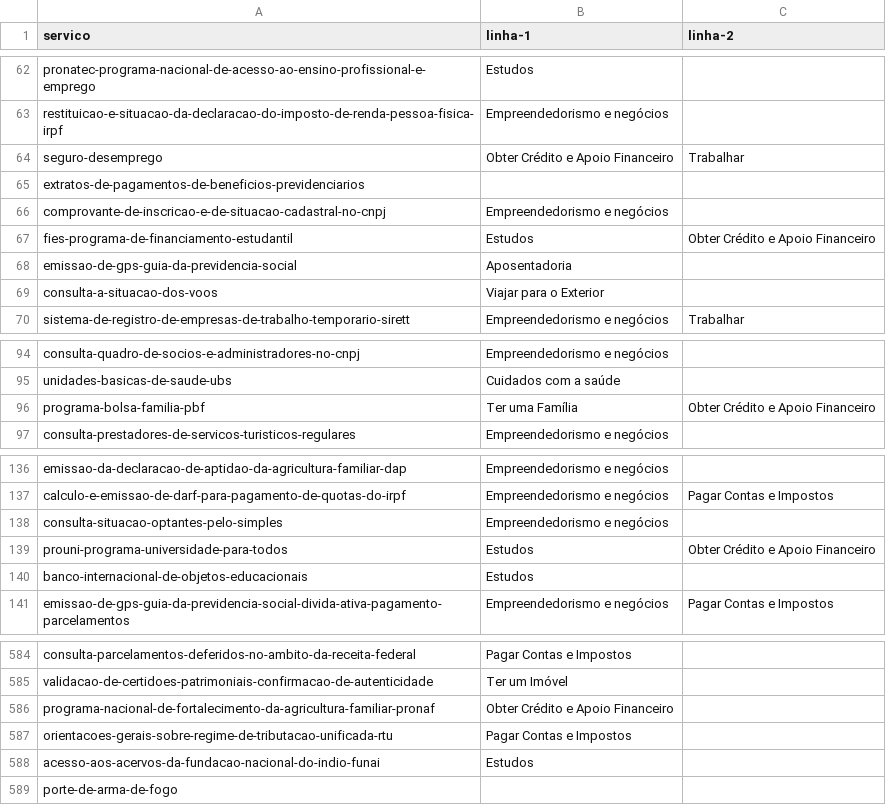
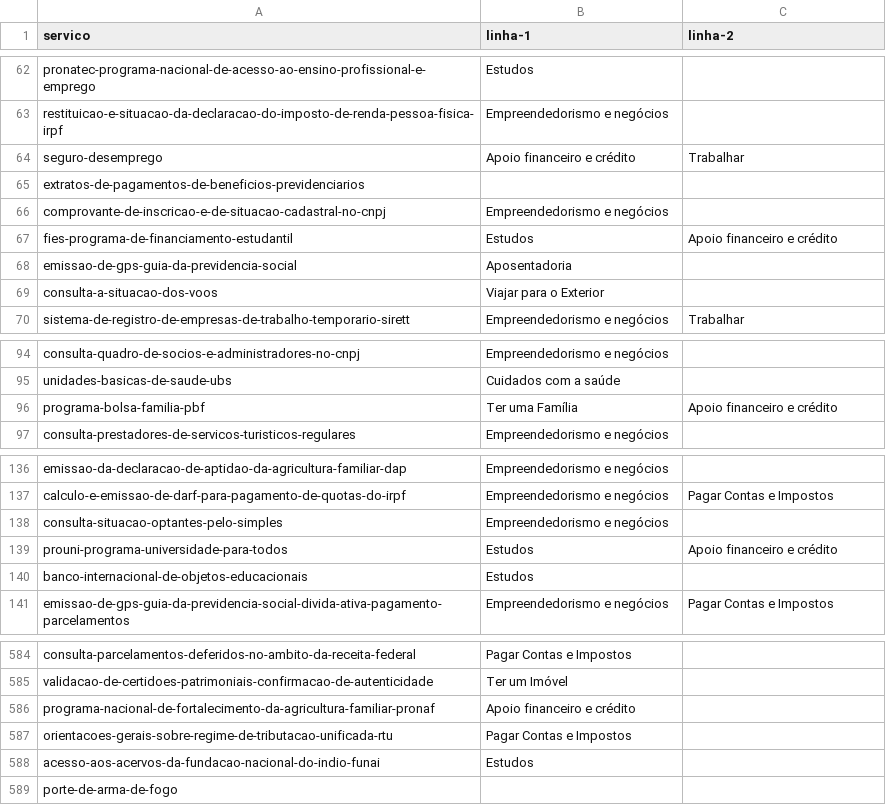
Before and after one commit to servicosgovbr/portal-de-servicos, a CSV file: src/main/resources/linhas-da-vida.csv, drawn as a sheet; only a part is shown, gaps mark what is left out.

Commit message:
Renomeia linha da vida "Obter Crédito e Apoio Financeiro" para "Apoio financeiro e crédito" - #315

```diff
--- a/src/main/resources/linhas-da-vida.csv
+++ b/src/main/resources/linhas-da-vida.csv
@@ -63,6 +63,6 @@ pronatec-programa-nacional-de-acesso-ao-ensino-profissional-e-emprego,Estudos,
 restituicao-e-situacao-da-declaracao-do-imposto-de-renda-pessoa-fisica-irpf,Empreendedorismo e negócios,
-seguro-desemprego,Obter Crédito e Apoio Financeiro,Trabalhar
+seguro-desemprego,Apoio financeiro e crédito,Trabalhar
 extratos-de-pagamentos-de-beneficios-previdenciarios,,
 comprovante-de-inscricao-e-de-situacao-cadastral-no-cnpj,Empreendedorismo e negócios,
-fies-programa-de-financiamento-estudantil,Estudos,Obter Crédito e Apoio Financeiro
+fies-programa-de-financiamento-estudantil,Estudos,Apoio financeiro e crédito
 emissao-de-gps-guia-da-previdencia-social,Aposentadoria,
@@ -95,3 +95,3 @@ consulta-quadro-de-socios-e-administradores-no-cnpj,Empreendedorismo e negócios
 unidades-basicas-de-saude-ubs,Cuidados com a saúde,
-programa-bolsa-familia-pbf,Ter uma Família,Obter Crédito e Apoio Financeiro
+programa-bolsa-familia-pbf,Ter uma Família,Apoio financeiro e crédito
 consulta-prestadores-de-servicos-turisticos-regulares,Empreendedorismo e negócios,
@@ -138,3 +138,3 @@ calculo-e-emissao-de-darf-para-pagamento-de-quotas-do-irpf,Empreendedorismo e ne
 consulta-situacao-optantes-pelo-simples,Empreendedorismo e negócios,
-prouni-programa-universidade-para-todos,Estudos,Obter Crédito e Apoio Financeiro
+prouni-programa-universidade-para-todos,Estudos,Apoio financeiro e crédito
 banco-internacional-de-objetos-educacionais,Estudos,
@@ -585,3 +585,3 @@ consulta-parcelamentos-deferidos-no-ambito-da-receita-federal,Pagar Contas e Imp
 validacao-de-certidoes-patrimoniais-confirmacao-de-autenticidade,Ter um Imóvel,
-programa-nacional-de-fortalecimento-da-agricultura-familiar-pronaf,Obter Crédito e Apoio Financeiro,
+programa-nacional-de-fortalecimento-da-agricultura-familiar-pronaf,Apoio financeiro e crédito,
 orientacoes-gerais-sobre-regime-de-tributacao-unificada-rtu,Pagar Contas e Impostos,
```
Also changed, not shown: 7 other files.
